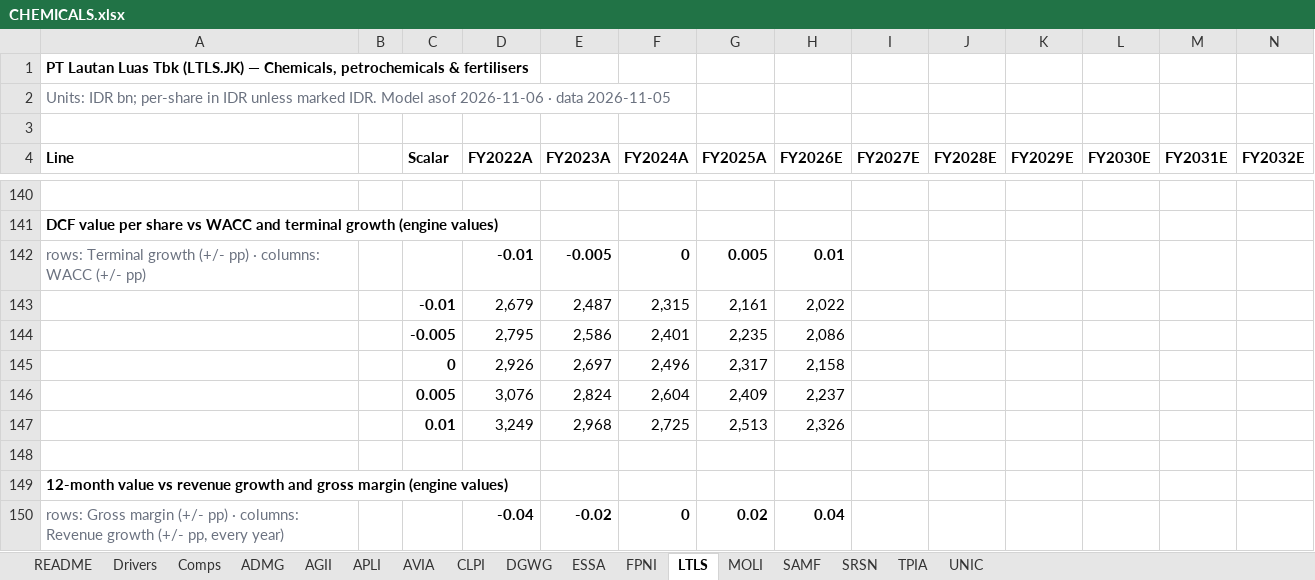
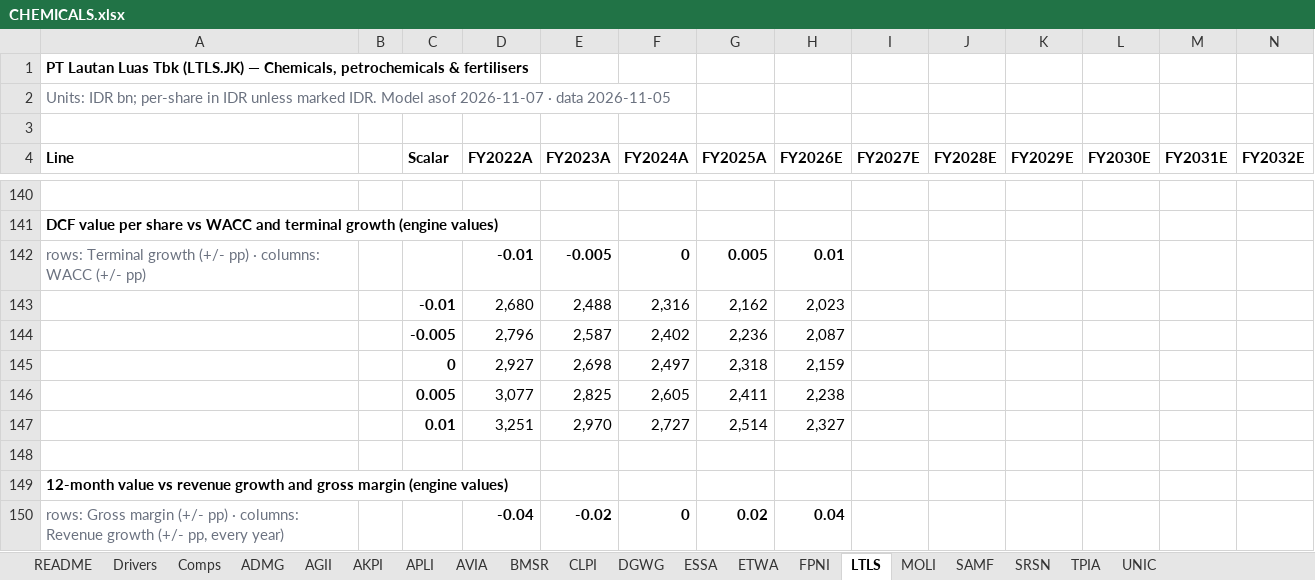
Before and after one commit to snipekick/sixsouth-dashboard, an Excel workbook: models/CHEMICALS.xlsx, sheet LTLS, drawn as a sheet; only a part is shown, gaps mark what is left out; values as stored, in another font and other column widths than the file's, no borders; removed rows and columns are numbered as before the commit, all else as after; rows hold the shown columns only; the diff covers the shown part only; the diff names each change by its address in the sheet, - before the commit and + after, or states it on an @@ line.

```diff
--- a/models/CHEMICALS.xlsx (sheet LTLS)
+++ b/models/CHEMICALS.xlsx (sheet LTLS)
+sheet tab: AKPI
+sheet tab: BMSR
+sheet tab: ETWA
-A2 (Line): …Model asof 2026-11-06 · data…
+A2 (Line): …Model asof 2026-11-07 · data…
-row 143:  |  | -0.01 | 2,679 | 2,487 | 2,315 | 2,161 | 2,022
-row 144:  |  | -0.005 | 2,795 | 2,586 | 2,401 | 2,235 | 2,086
-row 145:  |  | 0 | 2,926 | 2,697 | 2,496 | 2,317 | 2,158
-row 146:  |  | 0.005 | 3,076 | 2,824 | 2,604 | 2,409 | 2,237
-row 147:  |  | 0.01 | 3,249 | 2,968 | 2,725 | 2,513 | 2,326
+row 143:  |  | -0.01 | 2,680 | 2,488 | 2,316 | 2,162 | 2,023
+row 144:  |  | -0.005 | 2,796 | 2,587 | 2,402 | 2,236 | 2,087
+row 145:  |  | 0 | 2,927 | 2,698 | 2,497 | 2,318 | 2,159
+row 146:  |  | 0.005 | 3,077 | 2,825 | 2,605 | 2,411 | 2,238
+row 147:  |  | 0.01 | 3,251 | 2,970 | 2,727 | 2,514 | 2,327
```
Also changed, not shown: 5 added rows, 5 removed rows and 24 edited cells elsewhere in this sheet, sheet UNIC, sheet ESSA, sheet FPNI, sheet ADMG, sheet TPIA, sheet CLPI, 10 more sheets, models/PLANTATIONS.xlsx, 26 other files.
